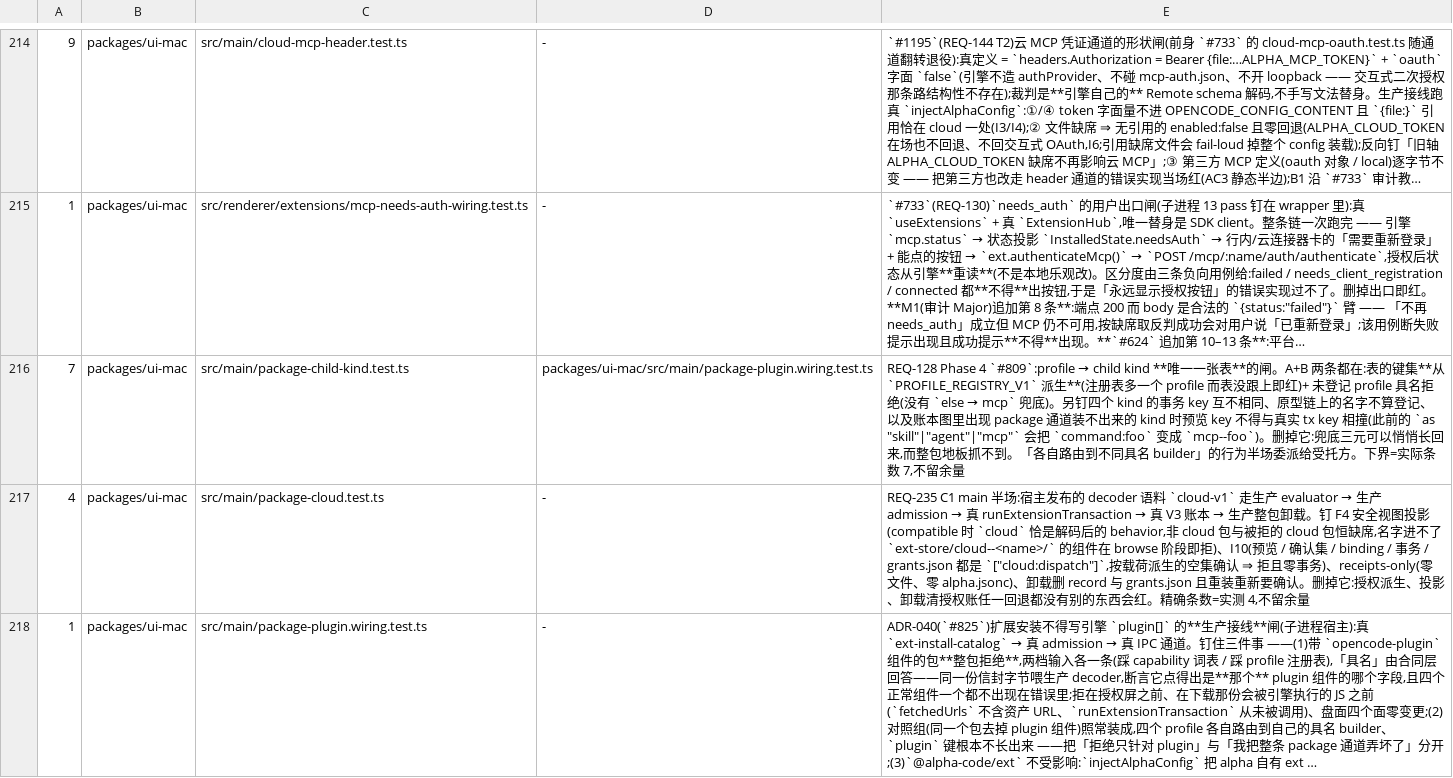
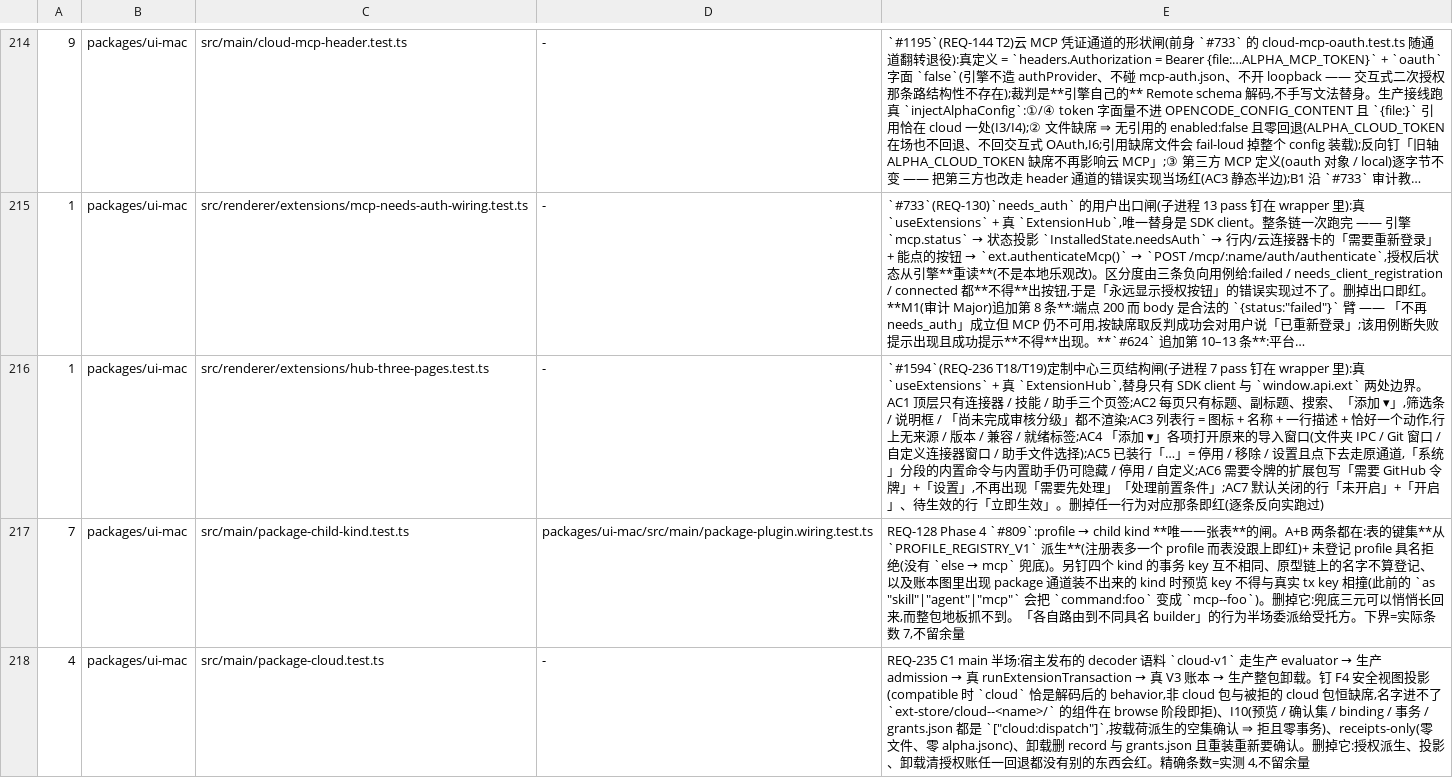
Before and after one commit to jinjunnn/alpha-code, a TSV file: scripts/gate-files.tsv, drawn as a sheet; only a part is shown, gaps mark what is left out; the shorter side is filled out with more unchanged rows; long unchanged cells end in …; the diff names each change by its address in the sheet, - before the commit and + after, or states it on an @@ line.

```diff
--- a/scripts/gate-files.tsv
+++ b/scripts/gate-files.tsv
+row 216: 1 | packages/ui-mac | src/renderer/extensions/hub-three-pages.test.ts | - | `#1594`(REQ-236 T18/T19)定制中心三页结构闸(子进程 7 pass 钉在 wrapper 里):真 `useExtensions` + 真 `ExtensionHub`,替身只有 SDK client 与 `window.api.ext` 两处边界。AC1 顶层只有连接器 / 技能 / 助手三个页签;AC2 每页只有标题、副标题、搜索、「添加 ▾」,筛选条 / 说明框 / 「尚未完成审核分级」都不渲染;AC3 列表行 = 图标 + 名称 + 一行描述 + 恰好一个动作,行上无来源 / 版本 / 兼容 / 就绪标签;AC4 「添加 ▾」各项打开原来的导入窗口(文件夹 IPC / Git 窗口 / 自定义连接器窗口 / 助手文件选择);AC5 已装行「…」= 停用 / 移除 / 设置且点下去走原通道,「系统」分段的内置命令与内置助手仍可隐藏 / 停用 / 自定义;AC6 需要令牌的扩展包写「需要 GitHub 令牌」+「设置」,不再出现「需要先处理」「处理前置条件」;AC7 默认关闭的行「未开启」+「开启」、待生效的行「立即生效」。删掉任一行为对应那条即红(逐条反向实跑过)
```
Also changed, not shown: 14 other files.
